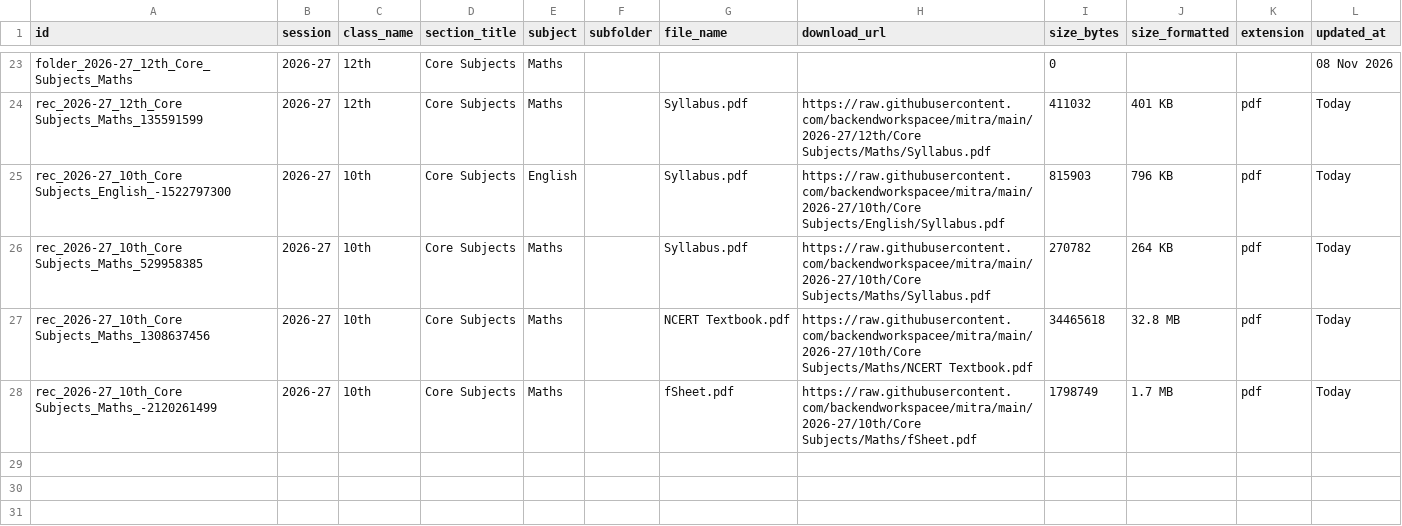
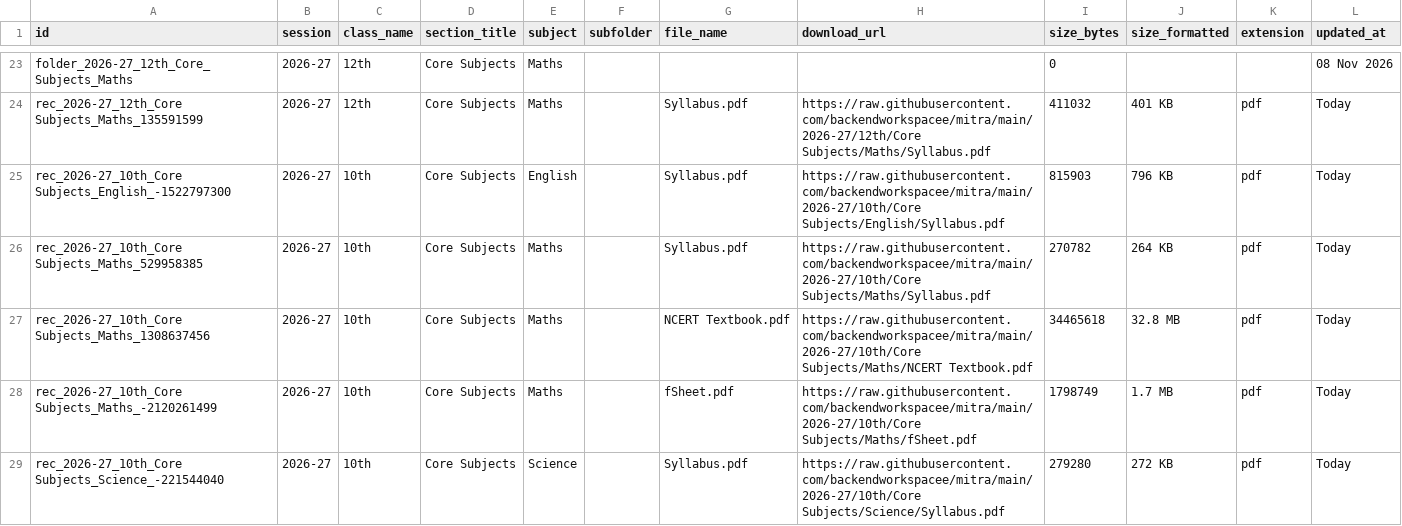
Before and after one commit to backendworkspacee/mitra, a TSV file: catalog.tsv, drawn as a sheet; only a part is shown, gaps mark what is left out.

Commit message:
Update catalog.tsv table [Marks Mitra Admin]

```diff
--- a/catalog.tsv
+++ b/catalog.tsv
@@ -28 +28,2 @@ rec_2026-27_10th_Core Subjects_Maths_1308637456	2026-27	10th	Core Subjects	Maths
 rec_2026-27_10th_Core Subjects_Maths_-2120261499	2026-27	10th	Core Subjects	Maths		fSheet.pdf	https://raw.githubusercontent.com/backendworkspacee/mitra/main/2026-27/10th/Core Subjects/Maths/fSheet.pdf	1798749	1.7 MB	pdf	Today
+rec_2026-27_10th_Core Subjects_Science_-221544040	2026-27	10th	Core Subjects	Science		Syllabus.pdf	https://raw.githubusercontent.com/backendworkspacee/mitra/main/2026-27/10th/Core Subjects/Science/Syllabus.pdf	279280	272 KB	pdf	Today
```
